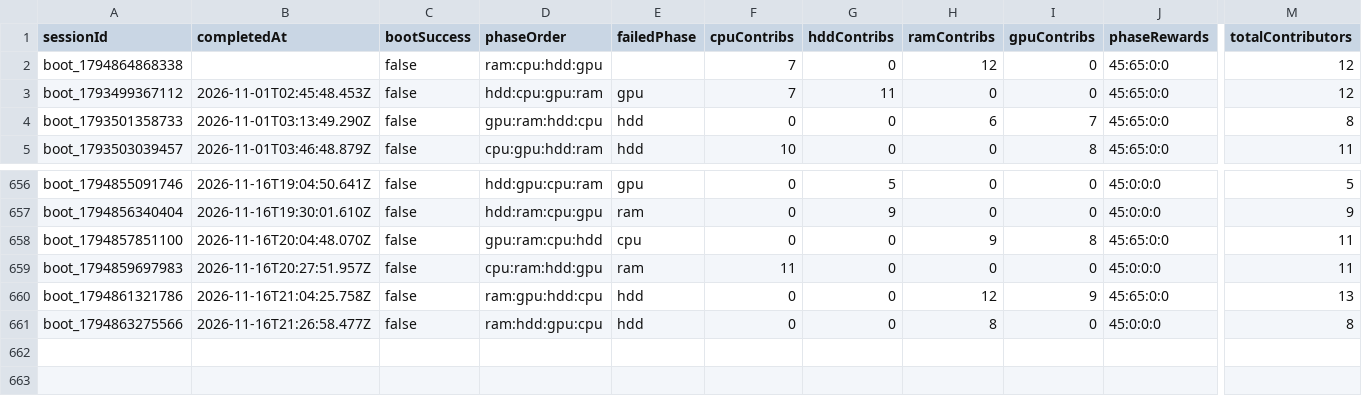
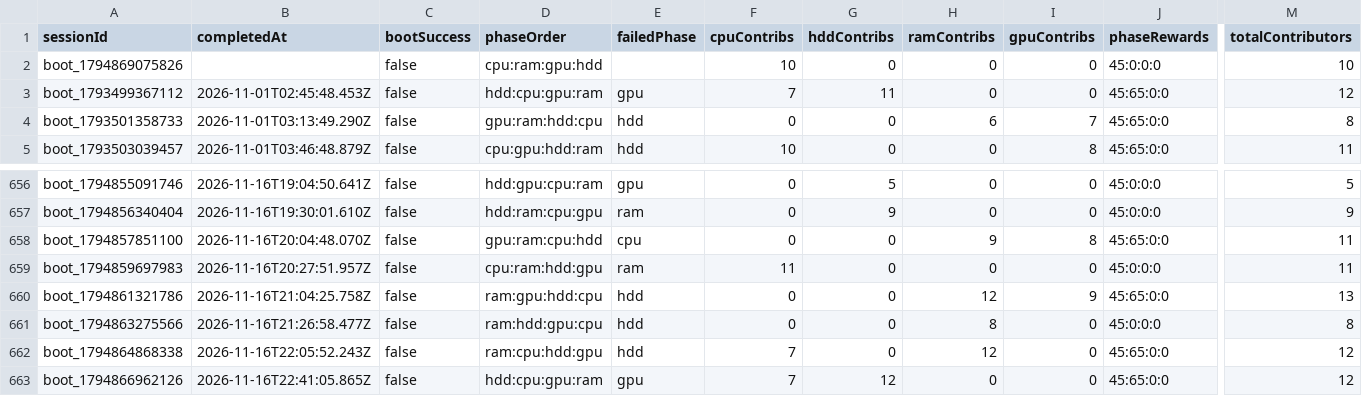
Before and after one commit to zosky/zoskyCube-archive, a CSV file: data/bootloop-sessions-2026-11.csv, drawn as a sheet; only a part is shown, gaps mark what is left out; rows hold the shown columns only; the diff names each change by its address in the sheet, - before the commit and + after, or states it on an @@ line.

```diff
--- a/data/bootloop-sessions-2026-11.csv
+++ b/data/bootloop-sessions-2026-11.csv
-A2 (sessionId): boot_1794864868338
+A2 (sessionId): boot_1794869075826
-D2 (phaseOrder): ram:cpu:hdd:gpu
+D2 (phaseOrder): cpu:ram:gpu:hdd
-F2 (cpuContribs): 7
+F2 (cpuContribs): 10
-H2 (ramContribs): 12
+H2 (ramContribs): 0
-J2 (phaseRewards): 45:65:0:0
+J2 (phaseRewards): 45:0:0:0
-M2 (totalContributors): 12
+M2 (totalContributors): 10
+row 662: boot_1794864868338 | 2026-11-16T22:05:52.243Z | false | ram:cpu:hdd:gpu | hdd | 7 | 0 | 12 | 0 | 45:65:0:0 | 12
+row 663: boot_1794866962126 | 2026-11-16T22:41:05.865Z | false | hdd:cpu:gpu:ram | gpu | 7 | 12 | 0 | 0 | 45:65:0:0 | 12
```
Also changed, not shown: data/bootloop-handouts-2026-11.csv, data/gauntlet-votes-2026-11.csv, 2 other files.
